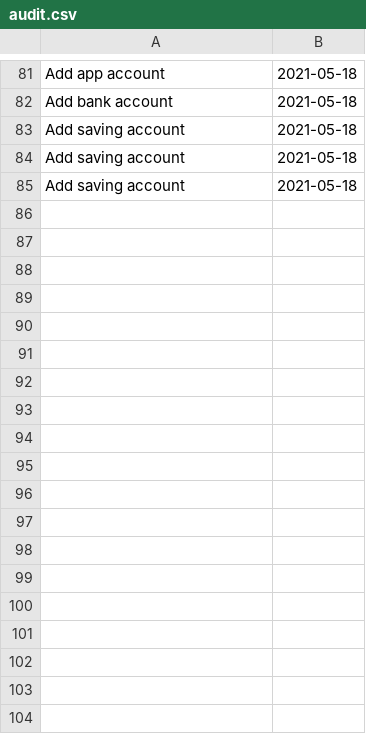
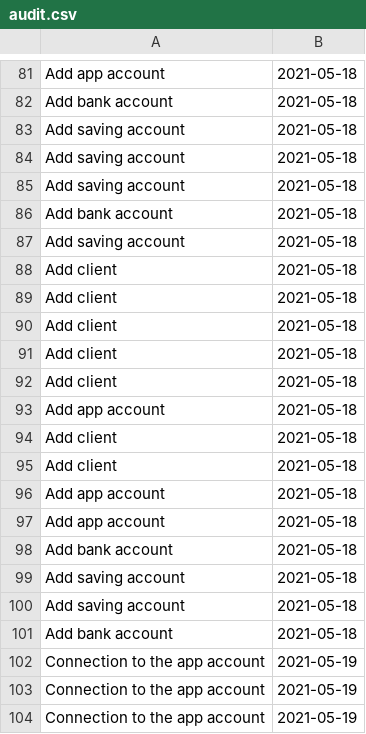
Before and after one commit to AndreeaBucur1/MyBankApp, a CSV file: src/main/java/com/company/audit.csv, drawn as a sheet; only a part is shown, gaps mark what is left out.

Commit message:
get bank/saving accounts from database

```diff
--- a/src/main/java/com/company/audit.csv
+++ b/src/main/java/com/company/audit.csv
@@ -85 +85,20 @@ Add saving account,2021-05-18
 Add saving account,2021-05-18
+Add bank account,2021-05-18
+Add saving account,2021-05-18
+Add client,2021-05-18
+Add client,2021-05-18
+Add client,2021-05-18
+Add client,2021-05-18
+Add client,2021-05-18
+Add app account,2021-05-18
+Add client,2021-05-18
+Add client,2021-05-18
+Add app account,2021-05-18
+Add app account,2021-05-18
+Add bank account,2021-05-18
+Add saving account,2021-05-18
+Add saving account,2021-05-18
+Add bank account,2021-05-18
+Connection to the app account,2021-05-19
+Connection to the app account,2021-05-19
+Connection to the app account,2021-05-19
```
Also changed, not shown: src/main/java/com/company/clients.csv, 14 other files.
